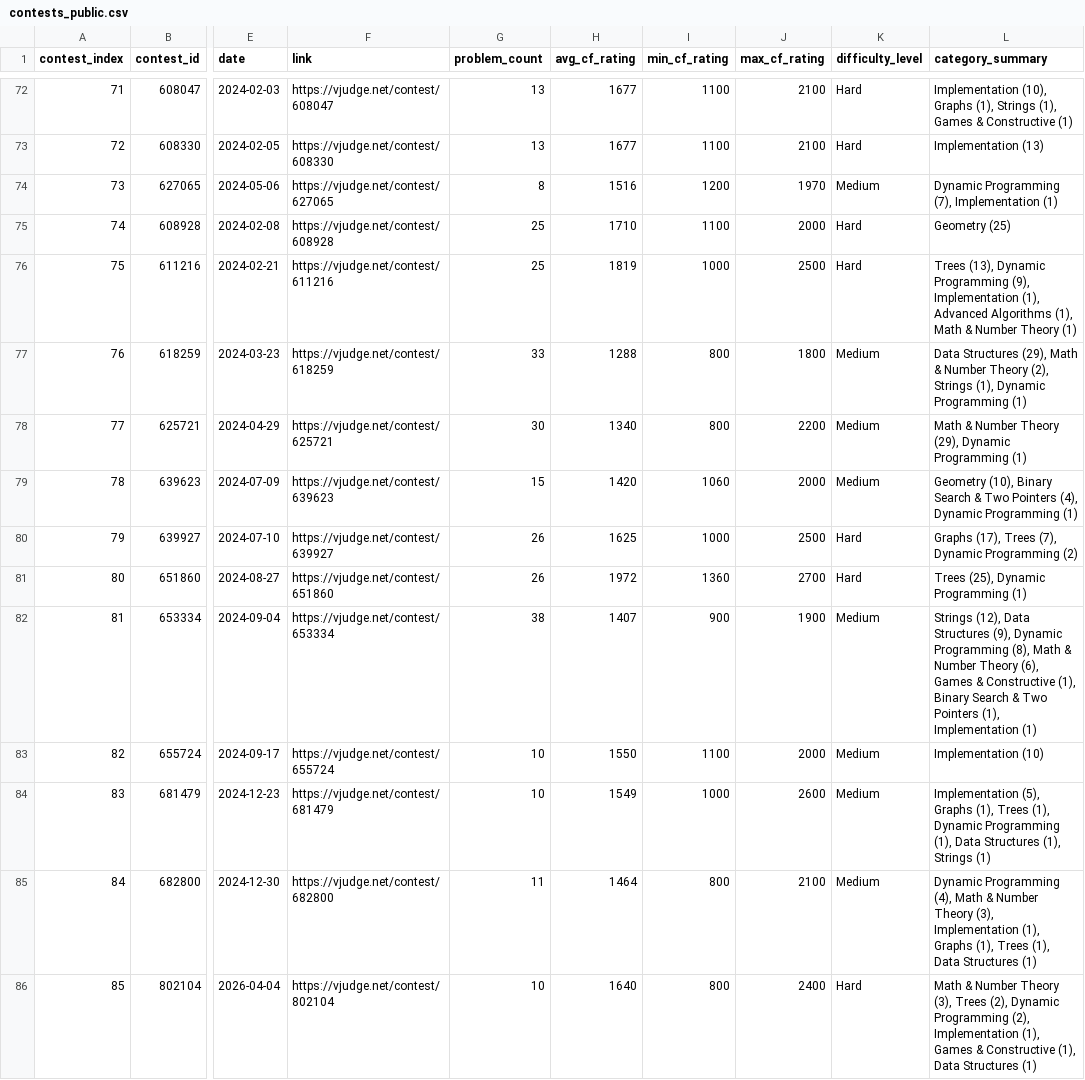
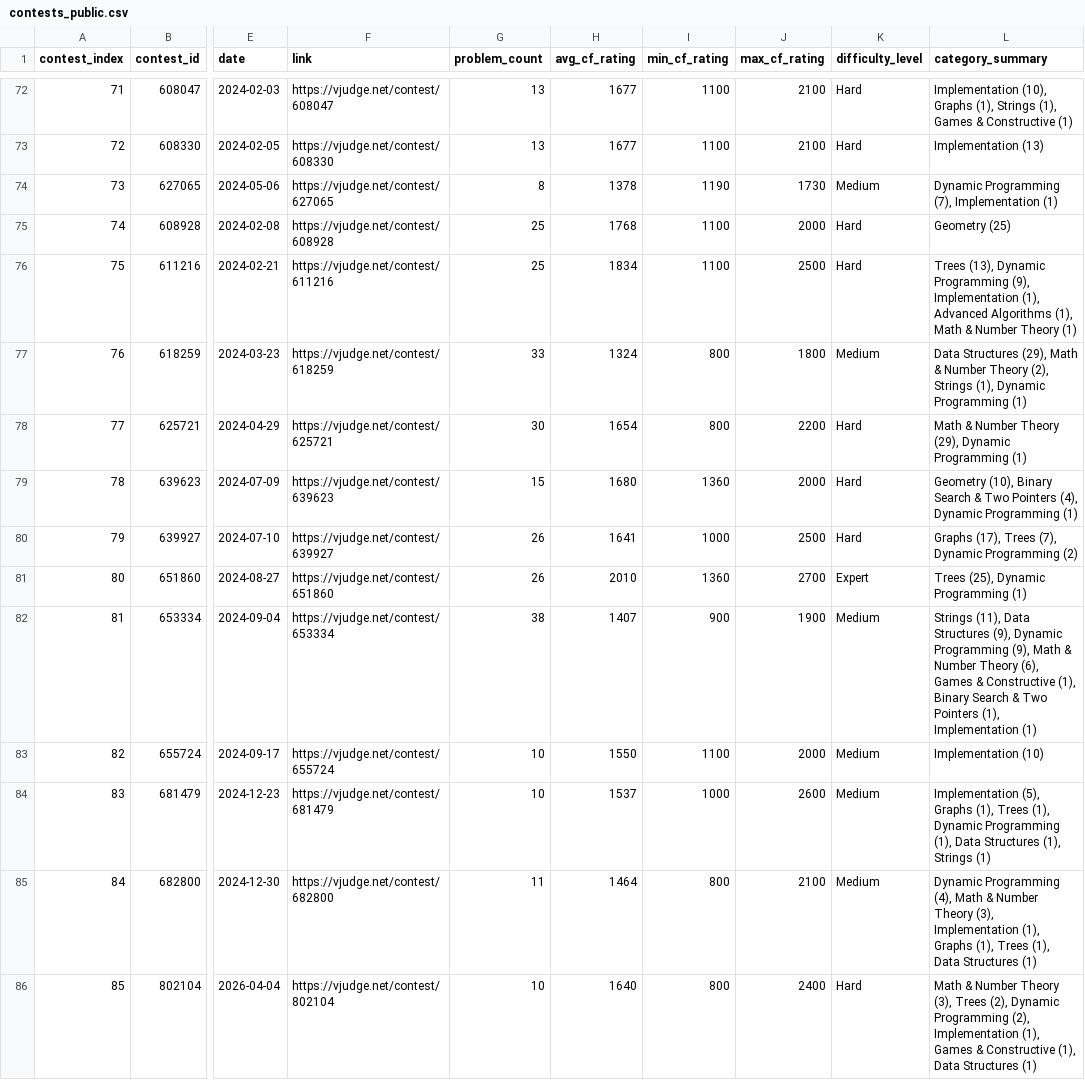
Before and after one commit to JannatulAdon/vjudge-contest-analytics, a CSV file: contests_public.csv, drawn as a sheet; only a part is shown, gaps mark what is left out; the diff covers the shown part only; the diff names each change by its address in the sheet, - before the commit and + after, or states it on an @@ line.

```diff
--- a/contests_public.csv
+++ b/contests_public.csv
-H74 (avg_cf_rating): 1516
+H74 (avg_cf_rating): 1378
-I74 (min_cf_rating): 1200
+I74 (min_cf_rating): 1190
-J74 (max_cf_rating): 1970
+J74 (max_cf_rating): 1730
-H75 (avg_cf_rating): 1710
+H75 (avg_cf_rating): 1768
-H76 (avg_cf_rating): 1819
+H76 (avg_cf_rating): 1834
-I76 (min_cf_rating): 1000
+I76 (min_cf_rating): 1100
-H77 (avg_cf_rating): 1288
+H77 (avg_cf_rating): 1324
-H78 (avg_cf_rating): 1340
+H78 (avg_cf_rating): 1654
-K78:K79 (difficulty_level): Medium
+K78:K79 (difficulty_level): Hard
-H79 (avg_cf_rating): 1420
+H79 (avg_cf_rating): 1680
-I79 (min_cf_rating): 1060
+I79 (min_cf_rating): 1360
-H80 (avg_cf_rating): 1625
+H80 (avg_cf_rating): 1641
-H81 (avg_cf_rating): 1972
+H81 (avg_cf_rating): 2010
-K81 (difficulty_level): Hard
+K81 (difficulty_level): Expert
-L82 (category_summary): Strings (12), Data Structures (9), Dynamic Programming (8), Math &…
+L82 (category_summary): Strings (11), Data Structures (9), Dynamic Programming (9), Math &…
-H84 (avg_cf_rating): 1549
+H84 (avg_cf_rating): 1537
```
Also changed, not shown: 108 edited cells elsewhere in this file, problems_public.csv, 3 other files.
